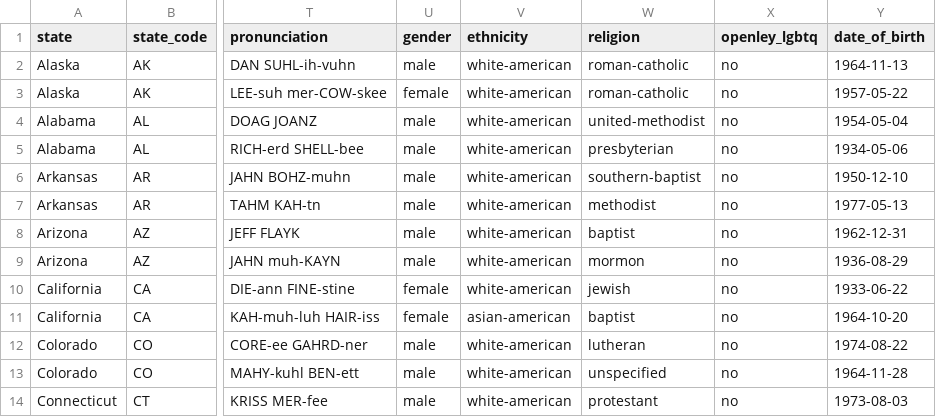
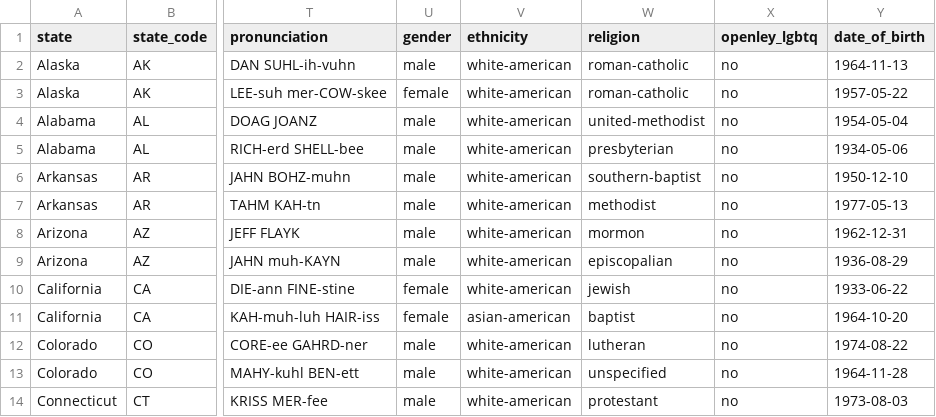
Before and after one commit to mattpaz/us-senate, a CSV file: source/us-senate.csv, drawn as a sheet; only a part is shown, gaps mark what is left out; the diff names each change by its address in the sheet, - before the commit and + after, or states it on an @@ line.

Commit message:
Fix a few issues:
* Update Religion of McCain
* Update Religion of Flake
* Fix Typo in Toomey's name

```diff
--- a/source/us-senate.csv
+++ b/source/us-senate.csv
-W8 (religion): baptist
+W8 (religion): mormon
-W9 (religion): mormon
+W9 (religion): episcopalian
```
Also changed, not shown: us-senate/data/us-senate.csv, 13 other files.
